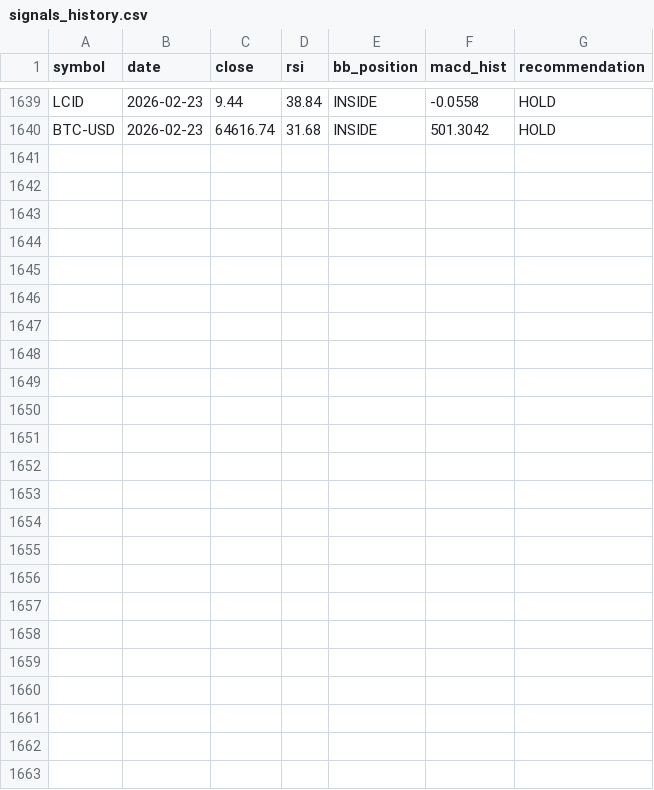
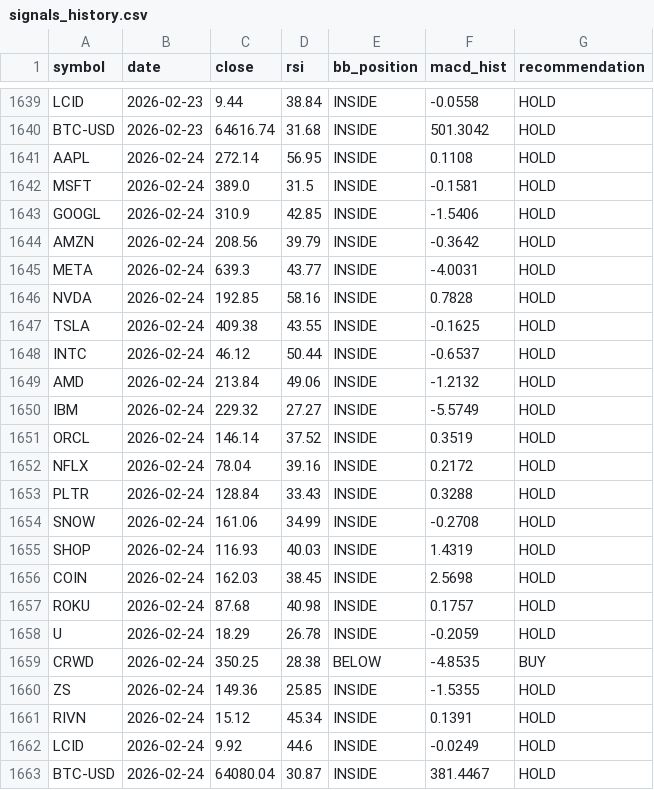
Before and after one commit to Warren27026/pipeline_collecte_donnees, a CSV file: data/signals_history.csv, drawn as a sheet; only a part is shown, gaps mark what is left out; the diff names each change by its address in the sheet, - before the commit and + after, or states it on an @@ line.

```diff
--- a/data/signals_history.csv
+++ b/data/signals_history.csv
+row 1641: AAPL | 2026-02-24 | 272.14 | 56.95 | INSIDE | 0.1108 | HOLD
+row 1642: MSFT | 2026-02-24 | 389.0 | 31.5 | INSIDE | -0.1581 | HOLD
+row 1643: GOOGL | 2026-02-24 | 310.9 | 42.85 | INSIDE | -1.5406 | HOLD
+row 1644: AMZN | 2026-02-24 | 208.56 | 39.79 | INSIDE | -0.3642 | HOLD
+row 1645: META | 2026-02-24 | 639.3 | 43.77 | INSIDE | -4.0031 | HOLD
+row 1646: NVDA | 2026-02-24 | 192.85 | 58.16 | INSIDE | 0.7828 | HOLD
+row 1647: TSLA | 2026-02-24 | 409.38 | 43.55 | INSIDE | -0.1625 | HOLD
+row 1648: INTC | 2026-02-24 | 46.12 | 50.44 | INSIDE | -0.6537 | HOLD
+row 1649: AMD | 2026-02-24 | 213.84 | 49.06 | INSIDE | -1.2132 | HOLD
+row 1650: IBM | 2026-02-24 | 229.32 | 27.27 | INSIDE | -5.5749 | HOLD
+row 1651: ORCL | 2026-02-24 | 146.14 | 37.52 | INSIDE | 0.3519 | HOLD
+row 1652: NFLX | 2026-02-24 | 78.04 | 39.16 | INSIDE | 0.2172 | HOLD
+row 1653: PLTR | 2026-02-24 | 128.84 | 33.43 | INSIDE | 0.3288 | HOLD
+row 1654: SNOW | 2026-02-24 | 161.06 | 34.99 | INSIDE | -0.2708 | HOLD
+row 1655: SHOP | 2026-02-24 | 116.93 | 40.03 | INSIDE | 1.4319 | HOLD
+row 1656: COIN | 2026-02-24 | 162.03 | 38.45 | INSIDE | 2.5698 | HOLD
+row 1657: ROKU | 2026-02-24 | 87.68 | 40.98 | INSIDE | 0.1757 | HOLD
+row 1658: U | 2026-02-24 | 18.29 | 26.78 | INSIDE | -0.2059 | HOLD
+row 1659: CRWD | 2026-02-24 | 350.25 | 28.38 | BELOW | -4.8535 | BUY
+row 1660: ZS | 2026-02-24 | 149.36 | 25.85 | INSIDE | -1.5355 | HOLD
+row 1661: RIVN | 2026-02-24 | 15.12 | 45.34 | INSIDE | 0.1391 | HOLD
+row 1662: LCID | 2026-02-24 | 9.92 | 44.6 | INSIDE | -0.0249 | HOLD
+row 1663: BTC-USD | 2026-02-24 | 64080.04 | 30.87 | INSIDE | 381.4467 | HOLD
```
Also changed, not shown: data/CRWD_features.csv, data/MSFT_features.csv, 53 other files.
